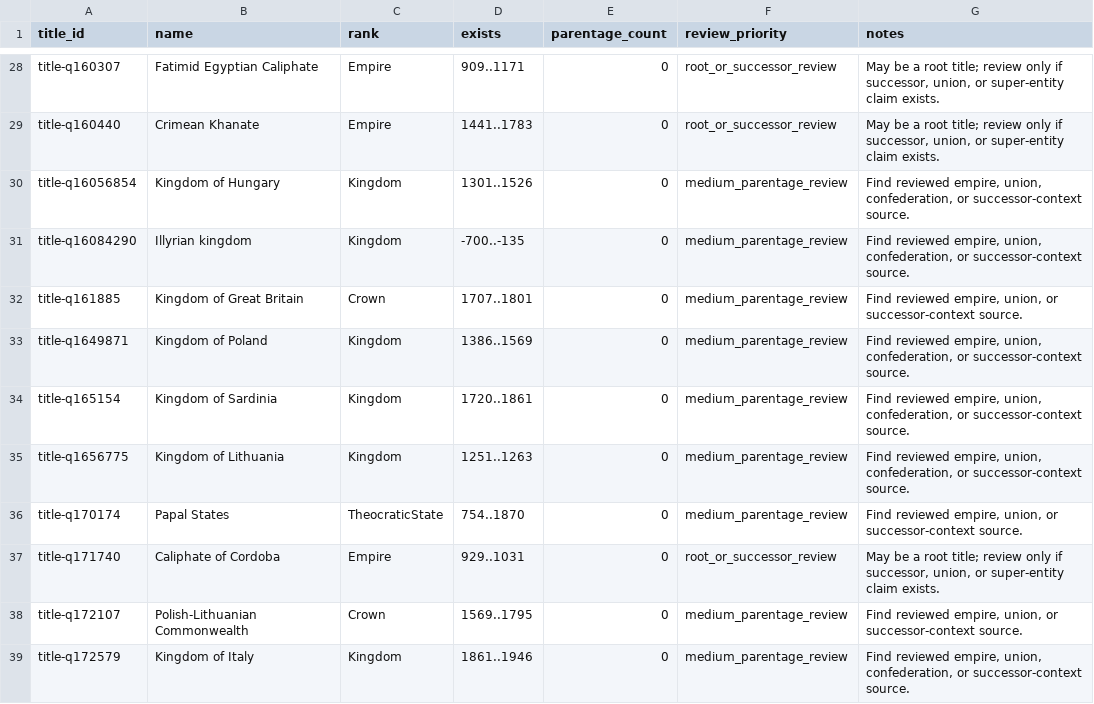
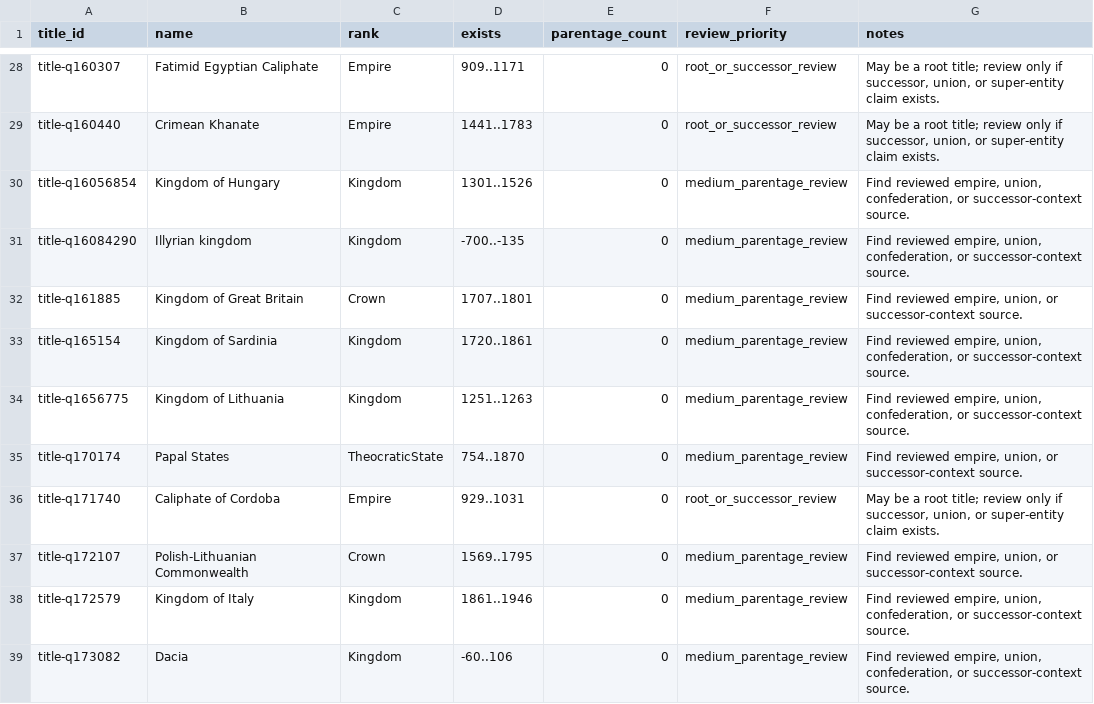
Before and after one commit to giodl73-repo/DUCHY, a TSV file: data/staging/parentage-gap-targets.tsv, drawn as a sheet; only a part is shown, gaps mark what is left out; the shorter side is filled out with more unchanged rows.

Commit message:
Add Poland Commonwealth parentage

```diff
--- a/data/staging/parentage-gap-targets.tsv
+++ b/data/staging/parentage-gap-targets.tsv
@@ -32,3 +32,2 @@ title-q16084290	Illyrian kingdom	Kingdom	-700..-135	0	medium_parentage_review	Fi
 title-q161885	Kingdom of Great Britain	Crown	1707..1801	0	medium_parentage_review	Find reviewed empire, union, or successor-context source.
-title-q1649871	Kingdom of Poland	Kingdom	1386..1569	0	medium_parentage_review	Find reviewed empire, union, confederation, or successor-context source.
 title-q165154	Kingdom of Sardinia	Kingdom	1720..1861	0	medium_parentage_review	Find reviewed empire, union, confederation, or successor-context source.
```
Also changed, not shown: data/staging/parentage-gap-shards/batch-002.tsv, data/staging/parentage-gap-shards/batch-003.tsv, 20 other files.
